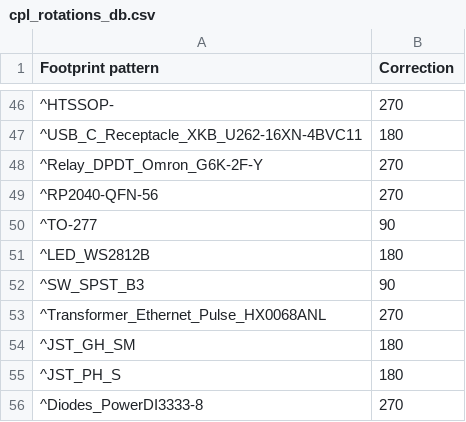
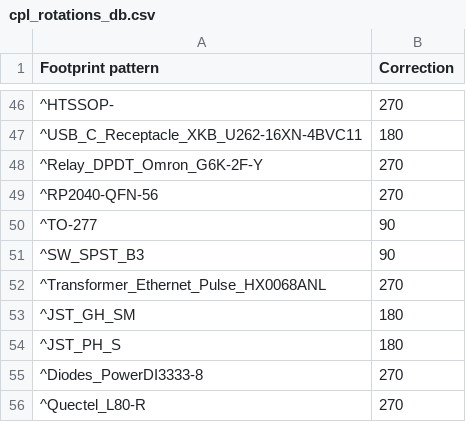
Before and after one commit to matthewlai/JLCKicadTools, a CSV file: jlc_kicad_tools/cpl_rotations_db.csv, drawn as a sheet; only a part is shown, gaps mark what is left out; the shorter side is filled out with more unchanged rows.

Commit message:
Update BOM Header and WS2812B Rotation
When preparing a PCB order tonight, I needed two changes to the
existing script.  First, the header for the LCSC Part # field is now
expected to be "LCSC Part Number" per the instructions page[0].
Second, I've found that removing the rotation modifier yields the
correct orientation for the WS2812B LEDs that JLCPCB currently stocks
so I removed it from the database.

[0] - https://support.jlcpcb.com/article/84-how-to-generate-the-bom-and-centroid-file-from-kicad

```diff
--- a/jlc_kicad_tools/cpl_rotations_db.csv
+++ b/jlc_kicad_tools/cpl_rotations_db.csv
@@ -50,3 +50,2 @@
 "^TO-277",90
-"^LED_WS2812B",180
 "^SW_SPST_B3",90
```
Also changed, not shown: 1 other file.
